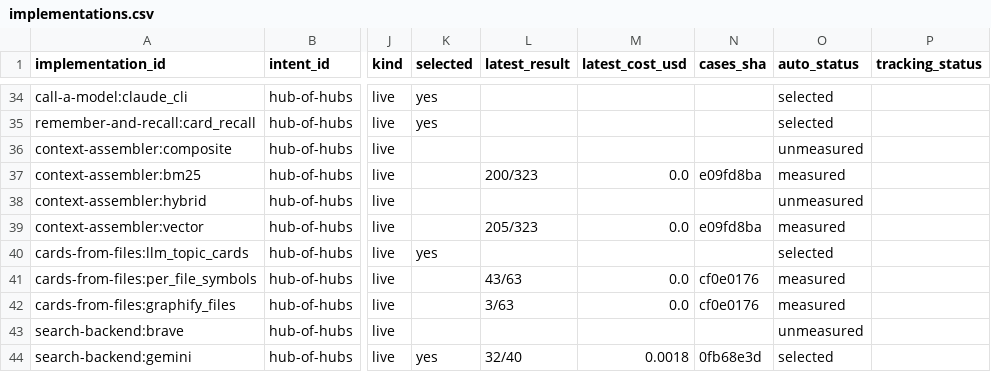
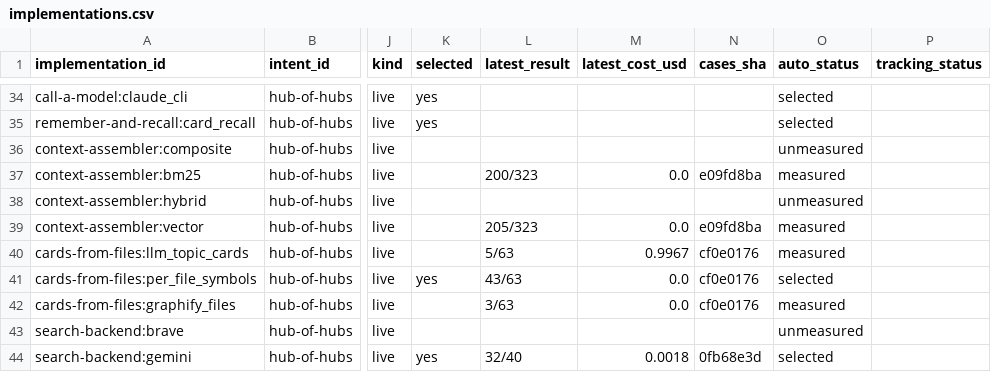
Before and after one commit to SpiritualData/ai-hub-of-hubs-structure, a CSV file: esoi/tracker/implementations.csv, drawn as a sheet; only a part is shown, gaps mark what is left out; the diff names each change by its address in the sheet, - before the commit and + after, or states it on an @@ line.

```diff
--- a/esoi/tracker/implementations.csv
+++ b/esoi/tracker/implementations.csv
-K40 (selected): yes
+K40 (selected): (empty)
-L40 (latest_result): (empty)
+L40 (latest_result): 5/63
-M40 (latest_cost_usd): (empty)
+M40 (latest_cost_usd): 0.9967
-N40 (cases_sha): (empty)
+N40 (cases_sha): cf0e0176
-O40 (auto_status): selected
+O40 (auto_status): measured
-K41 (selected): (empty)
+K41 (selected): yes
-O41 (auto_status): measured
+O41 (auto_status): selected
```
Also changed, not shown: esoi/per_case.csv, esoi/results.csv, 12 other files.
